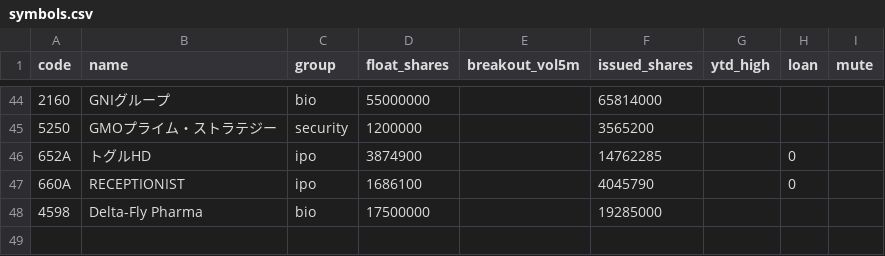
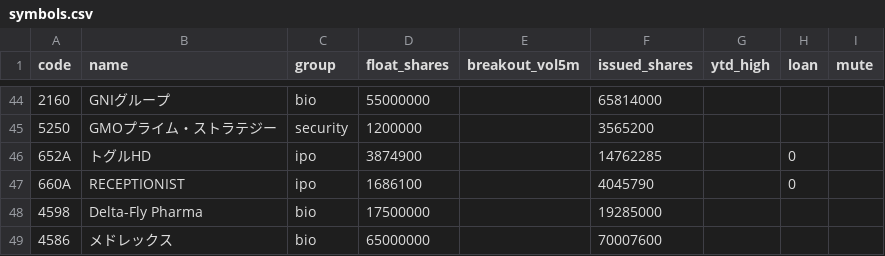
Before and after one commit to jtakuya3/kane, a CSV file: symbols.csv, drawn as a sheet; only a part is shown, gaps mark what is left out; the diff names each change by its address in the sheet, - before the commit and + after, or states it on an @@ line.

```diff
--- a/symbols.csv
+++ b/symbols.csv
+row 49: 4586 | メドレックス | bio | 65000000 |  | 70007600
```
